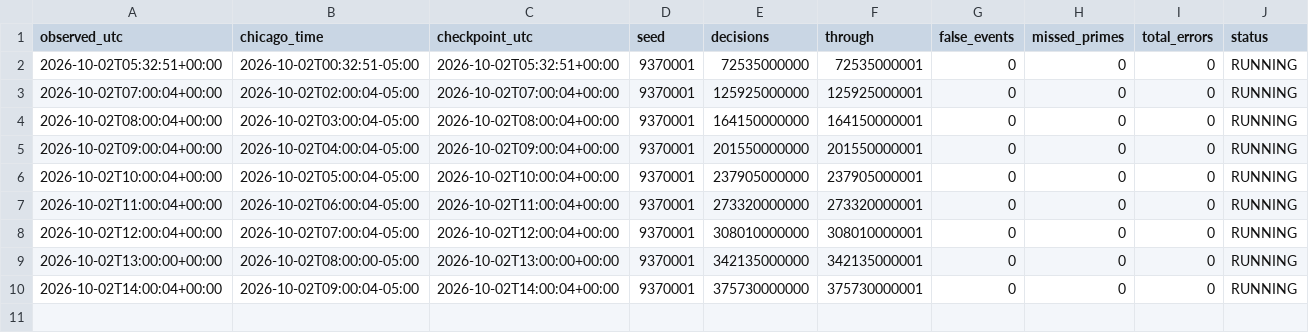
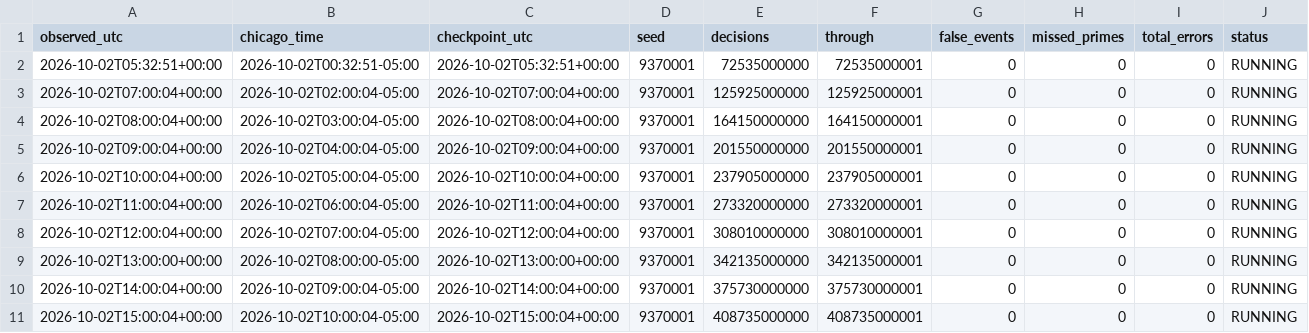
Before and after one commit to iwtbotiwtwot/prime-event, a CSV file: evidence/live/hourly.csv, drawn as a sheet; only a part is shown; rows hold the shown columns only; the diff names each change by its address in the sheet, - before the commit and + after, or states it on an @@ line.

Commit message:
Update hourly prime-event observation 2026-10-02T15:00:00Z

```diff
--- a/evidence/live/hourly.csv
+++ b/evidence/live/hourly.csv
+row 11: 2026-10-02T15:00:04+00:00 | 2026-10-02T10:00:04-05:00 | 2026-10-02T15:00:04+00:00 | 9370001 | 408735000000 | 408735000001 | 0 | 0 | 0 | RUNNING
```
Also changed, not shown: 2 other files.
